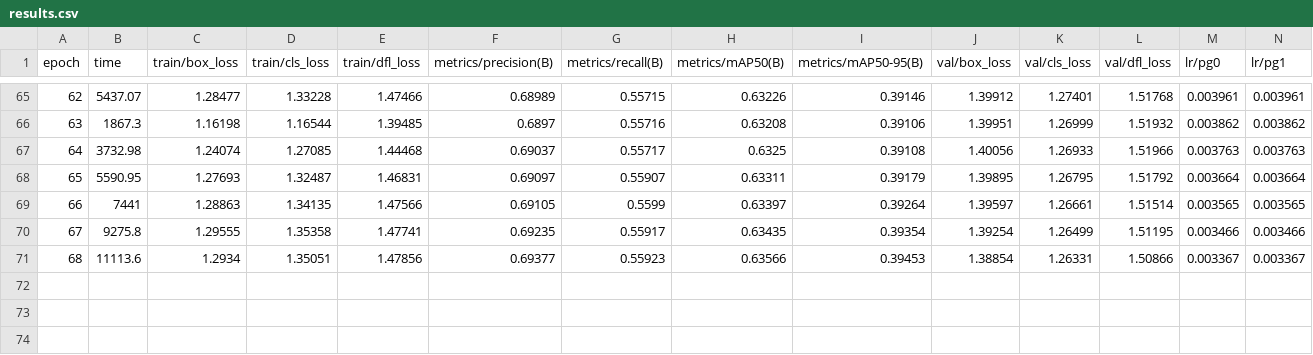
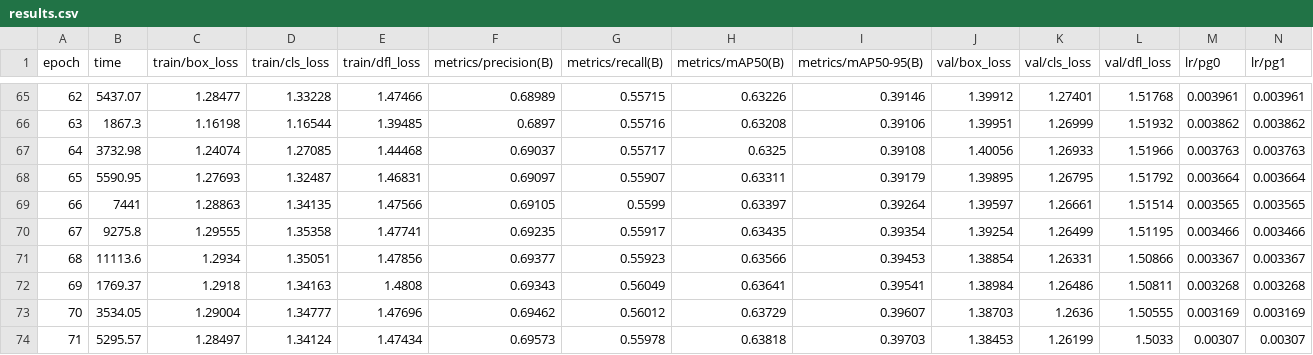
Before and after one commit to vikasvking/fire_colab, a CSV file: runs/detect/train4/results.csv, drawn as a sheet; only a part is shown, gaps mark what is left out; rows hold the shown columns only; the diff names each change by its address in the sheet, - before the commit and + after, or states it on an @@ line.

```diff
--- a/runs/detect/train4/results.csv
+++ b/runs/detect/train4/results.csv
+row 72: 69 | 1769.37 | 1.2918 | 1.34163 | 1.4808 | 0.69343 | 0.56049 | 0.63641 | 0.39541 | 1.38984 | 1.26486 | 1.50811 | 0.003268 | 0.003268
+row 73: 70 | 3534.05 | 1.29004 | 1.34777 | 1.47696 | 0.69462 | 0.56012 | 0.63729 | 0.39607 | 1.38703 | 1.2636 | 1.50555 | 0.003169 | 0.003169
+row 74: 71 | 5295.57 | 1.28497 | 1.34124 | 1.47434 | 0.69573 | 0.55978 | 0.63818 | 0.39703 | 1.38453 | 1.26199 | 1.5033 | 0.00307 | 0.00307
```
Also changed, not shown: 22 other files.
